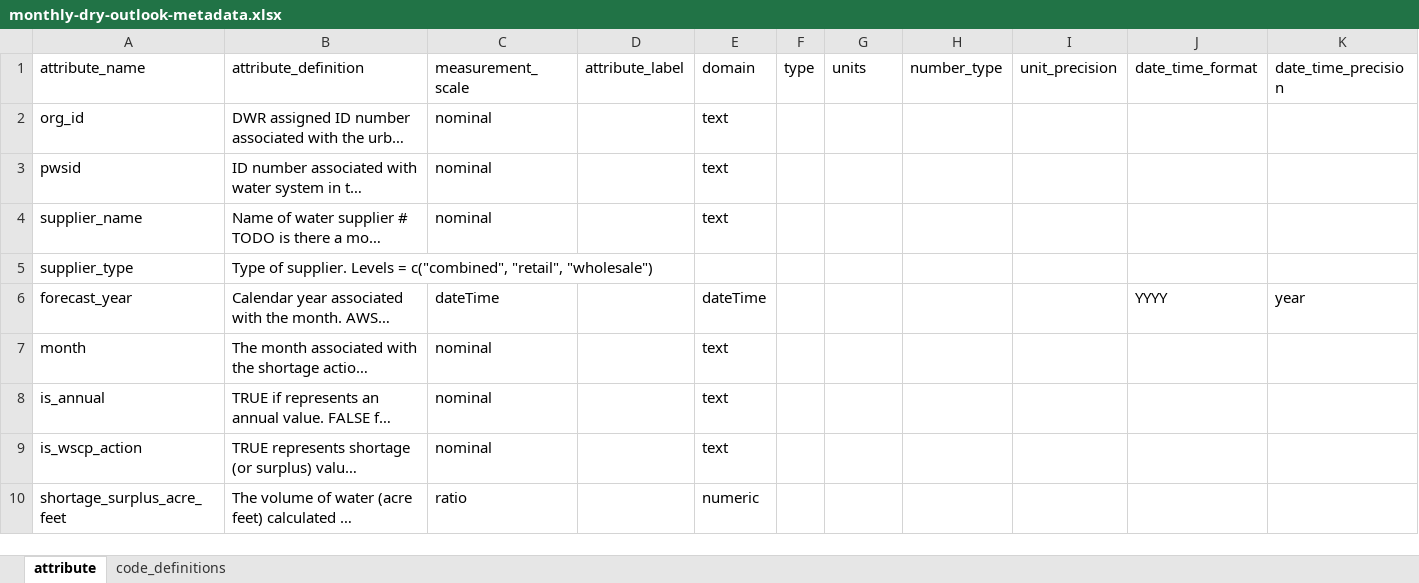
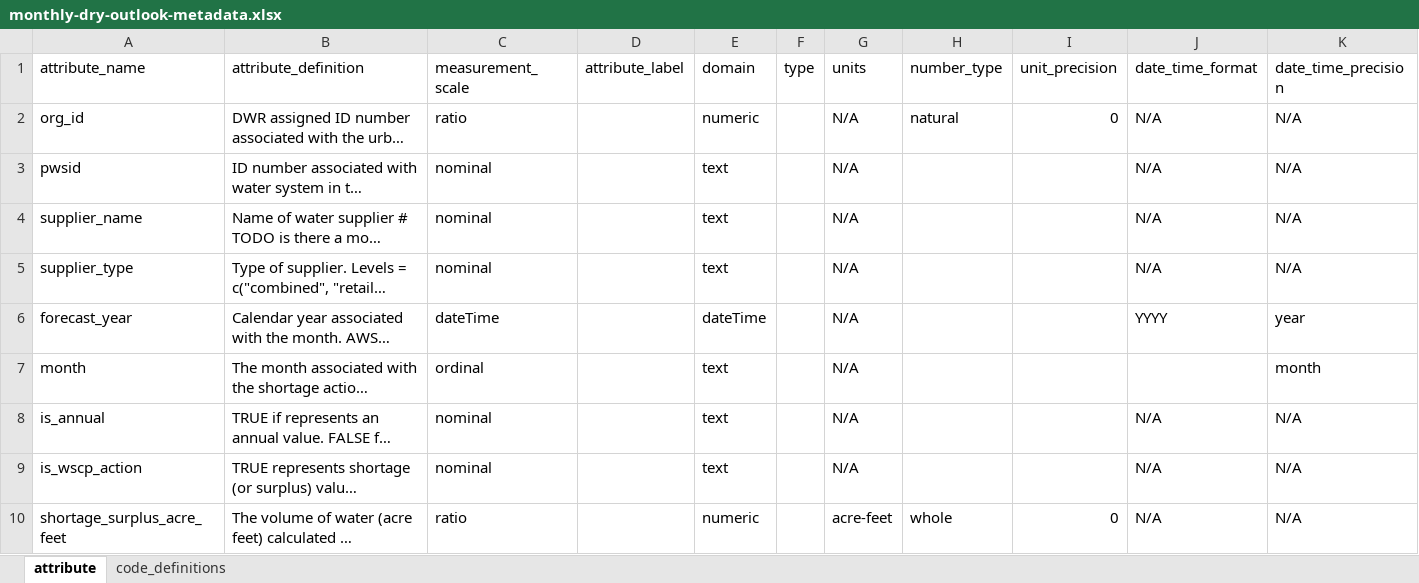
Before and after one commit to FlowWest/urban-water-drought-data, an Excel workbook: metadata/monthly-dry-outlook-metadata.xlsx, sheet attribute, drawn as a sheet; only a part is shown; long unchanged cells end in …; values as stored, in another font and other column widths than the file's, no borders; the diff covers the shown part only; the diff names each change by its address in the sheet, - before the commit and + after, or states it on an @@ line.

Commit message:
initial review of metadata tables

```diff
--- a/metadata/monthly-dry-outlook-metadata.xlsx (sheet attribute)
+++ b/metadata/monthly-dry-outlook-metadata.xlsx (sheet attribute)
-C2 (measurement_scale): nominal
+C2 (measurement_scale): ratio
-E2 (domain): text
+E2 (domain): numeric
-G2:G9 (units): (empty)
+G2:G9 (units): N/A
-H2 (number_type): (empty)
+H2 (number_type): natural
-I2 (unit_precision): (empty)
+I2 (unit_precision): 0
-J2:J5 (date_time_format): (empty)
+J2:J5 (date_time_format): N/A
-K2:K5 (date_time_precision): (empty)
+K2:K5 (date_time_precision): N/A
-C5 (measurement_scale): (empty)
+C5 (measurement_scale): nominal
-E5 (domain): (empty)
+E5 (domain): text
-C7 (measurement_scale): nominal
+C7 (measurement_scale): ordinal
-K7 (date_time_precision): (empty)
+K7 (date_time_precision): month
-J8:J10 (date_time_format): (empty)
+J8:J10 (date_time_format): N/A
-K8:K10 (date_time_precision): (empty)
+K8:K10 (date_time_precision): N/A
-G10 (units): (empty)
+G10 (units): acre-feet
-H10 (number_type): (empty)
+H10 (number_type): whole
-I10 (unit_precision): (empty)
+I10 (unit_precision): 0
```
Also changed, not shown: 4 added rows and 20 edited cells elsewhere in this sheet, metadata/datatable-metadata.xlsx, metadata/five-year-outlook-metadata.xlsx, 3 other files.
